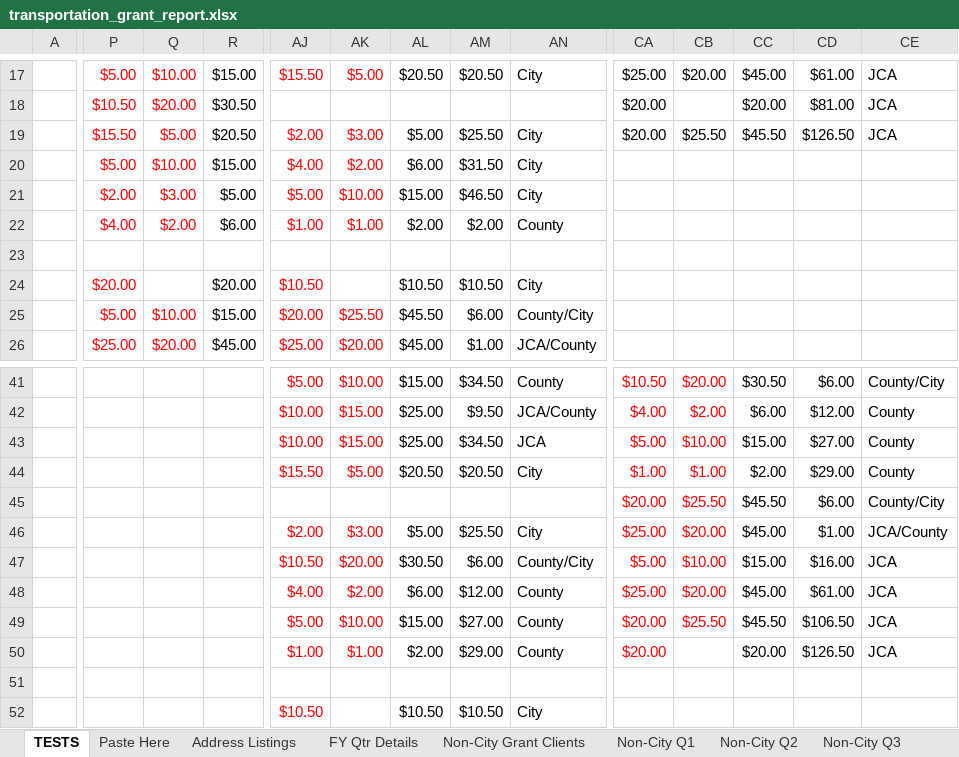
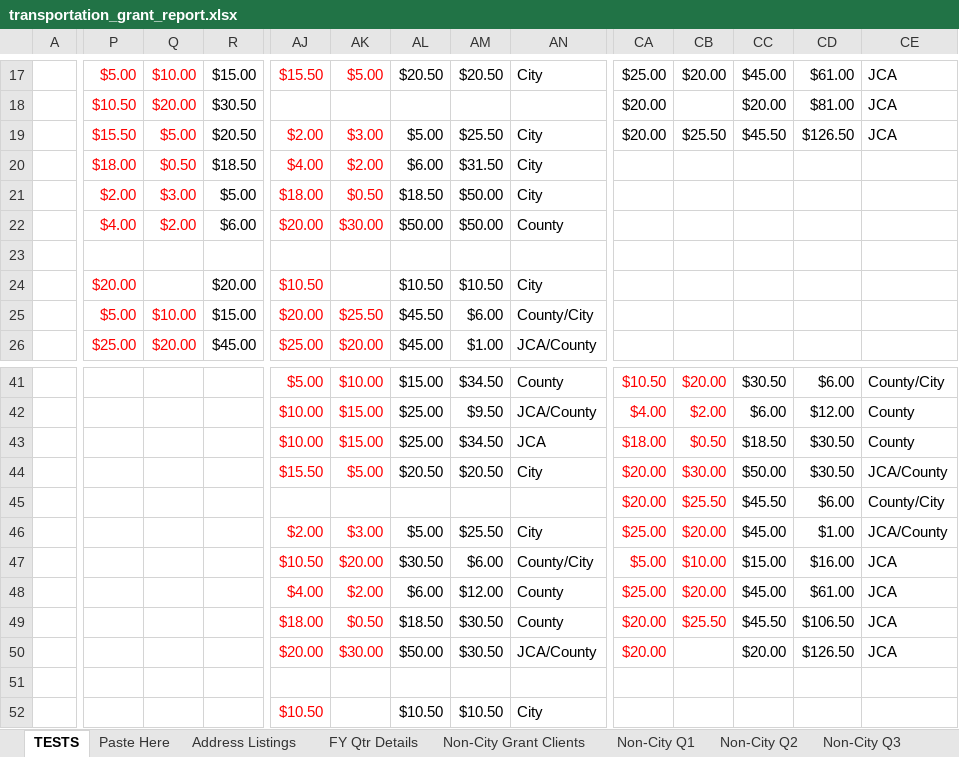
Before and after one commit to Gaithersburg-HELP/transportation_grant_report, an Excel workbook: transportation_grant_report.xlsx, sheet TESTS, drawn as a sheet; only a part is shown, gaps mark what is left out; values as stored, in another font and other column widths than the file's, no borders; charts and pictures not drawn; the diff covers the shown part only; the diff names each change by its address in the sheet, - before the commit and + after, or states it on an @@ line.

Commit message:
update test expectations
* removed overage labels in grant type test expectation
* fixed TestAll and TestAllEdit to avoid testing overage
* modified overages in TestOverage and TestOverageImmediate - not sure
  if accurate

GREEN for TestAll and TestAllEdit

```diff
--- a/transportation_grant_report.xlsx (sheet TESTS)
+++ b/transportation_grant_report.xlsx (sheet TESTS)
-P20: $5.00
+P20: $18.00
-Q20: $10.00
+Q20: $0.50
-R20: $15.00
+R20: $18.50
-AJ21: $5.00
+AJ21: $18.00
-AK21: $10.00
+AK21: $0.50
-AL21: $15.00
+AL21: $18.50
-AM21: $46.50
+AM21: $50.00
-AJ22: $1.00
+AJ22: $20.00
-AK22: $1.00
+AK22: $30.00
-AL22: $2.00
+AL22: $50.00
-AM22: $2.00
+AM22: $50.00
-CA43: $5.00
+CA43: $18.00
-CB43: $10.00
+CB43: $0.50
-CC43: $15.00
+CC43: $18.50
-CD43: $27.00
+CD43: $30.50
-CA44: $1.00
+CA44: $20.00
-CB44: $1.00
+CB44: $30.00
-CC44: $2.00
+CC44: $50.00
-CD44: $29.00
+CD44: $30.50
-CE44: County
+CE44: JCA/County
-AJ49: $5.00
+AJ49: $18.00
-AK49: $10.00
+AK49: $0.50
-AL49: $15.00
+AL49: $18.50
-AM49: $27.00
+AM49: $30.50
-AJ50: $1.00
+AJ50: $20.00
-AK50: $1.00
+AK50: $30.00
-AL50: $2.00
+AL50: $50.00
-AM50: $29.00
+AM50: $30.50
-AN50: County
+AN50: JCA/County
```
Also changed, not shown: 39 edited cells elsewhere in this sheet, sheet FY Qtr Details.
